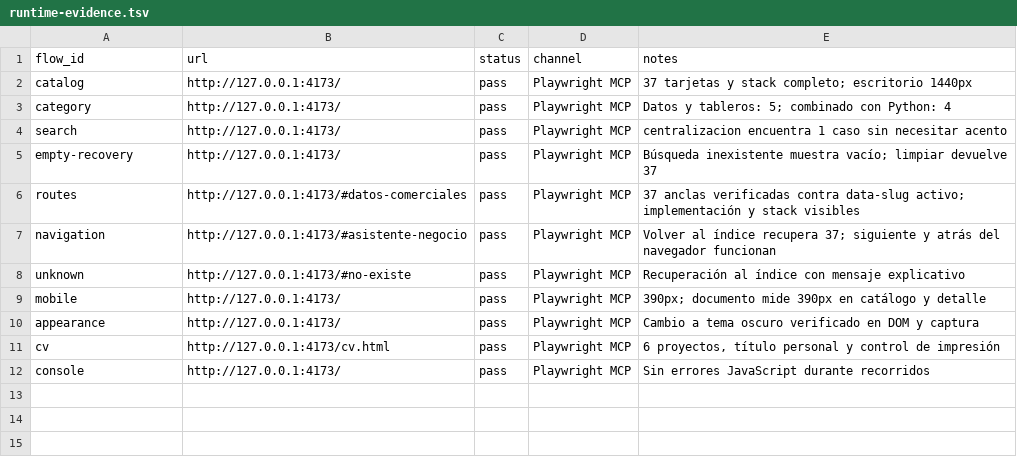
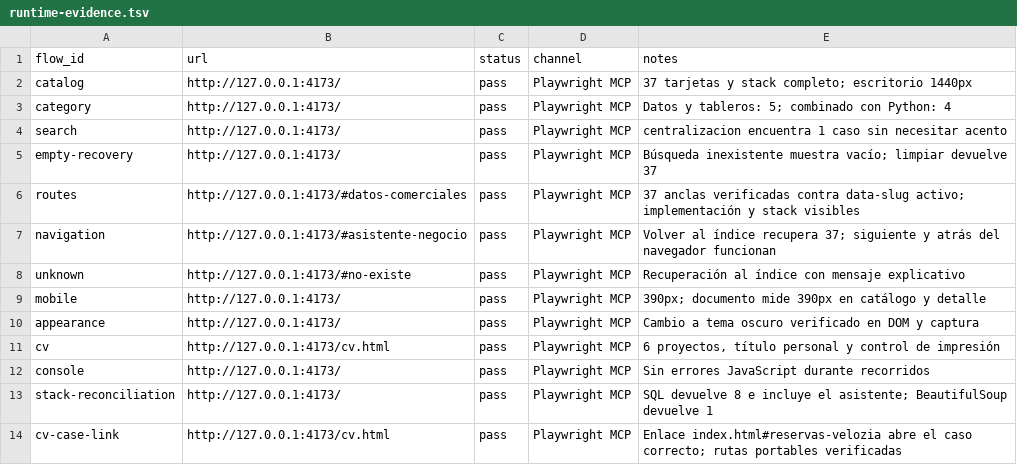
Before and after one commit to flaviosirianni/flavio-casos, a TSV file: qa/runtime-evidence.tsv, drawn as a sheet.

```diff
--- a/qa/runtime-evidence.tsv
+++ b/qa/runtime-evidence.tsv
@@ -12 +12,3 @@ cv	http://127.0.0.1:4173/cv.html	pass	Playwright MCP	6 proyectos, título person
 console	http://127.0.0.1:4173/	pass	Playwright MCP	Sin errores JavaScript durante recorridos
+stack-reconciliation	http://127.0.0.1:4173/	pass	Playwright MCP	SQL devuelve 8 e incluye el asistente; BeautifulSoup devuelve 1
+cv-case-link	http://127.0.0.1:4173/cv.html	pass	Playwright MCP	Enlace index.html#reservas-velozia abre el caso correcto; rutas portables verificadas
```
Also changed, not shown: docs/CODE_QUALITY_TRACKER.tsv, 16 other files.
